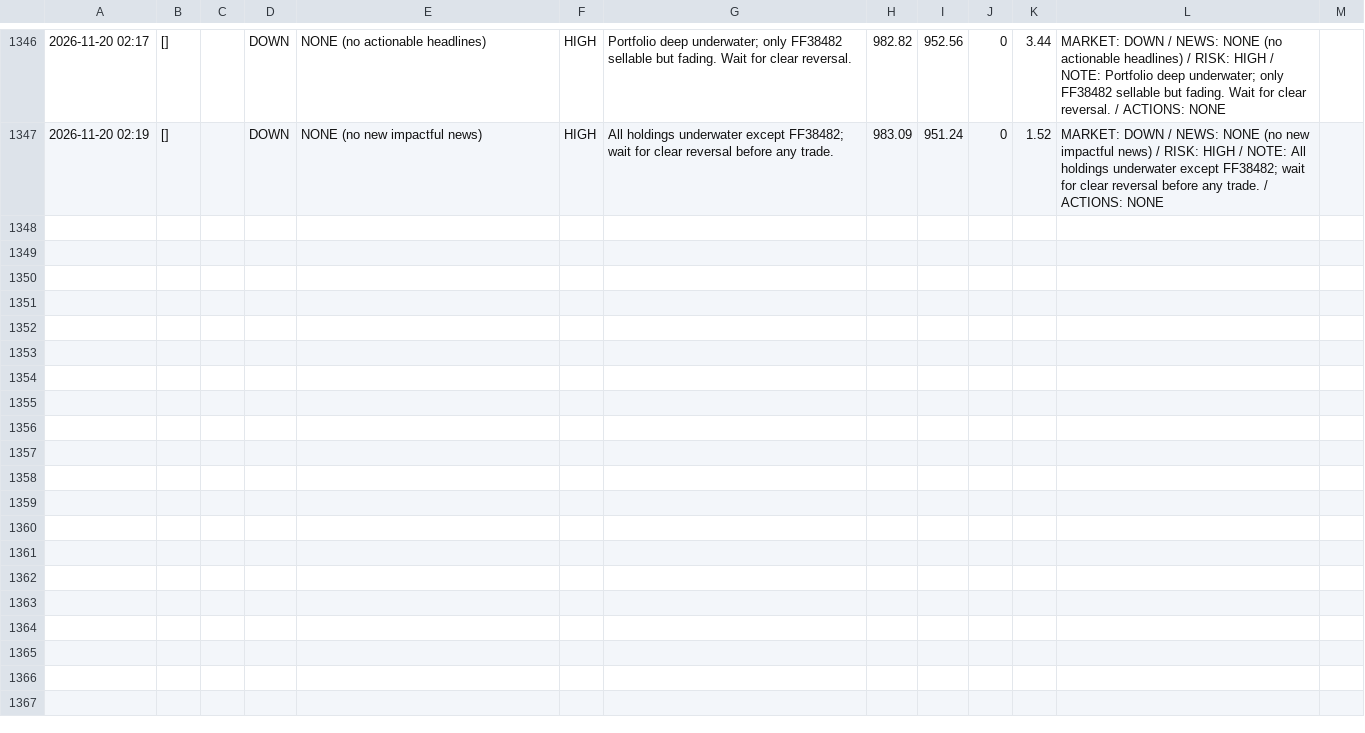
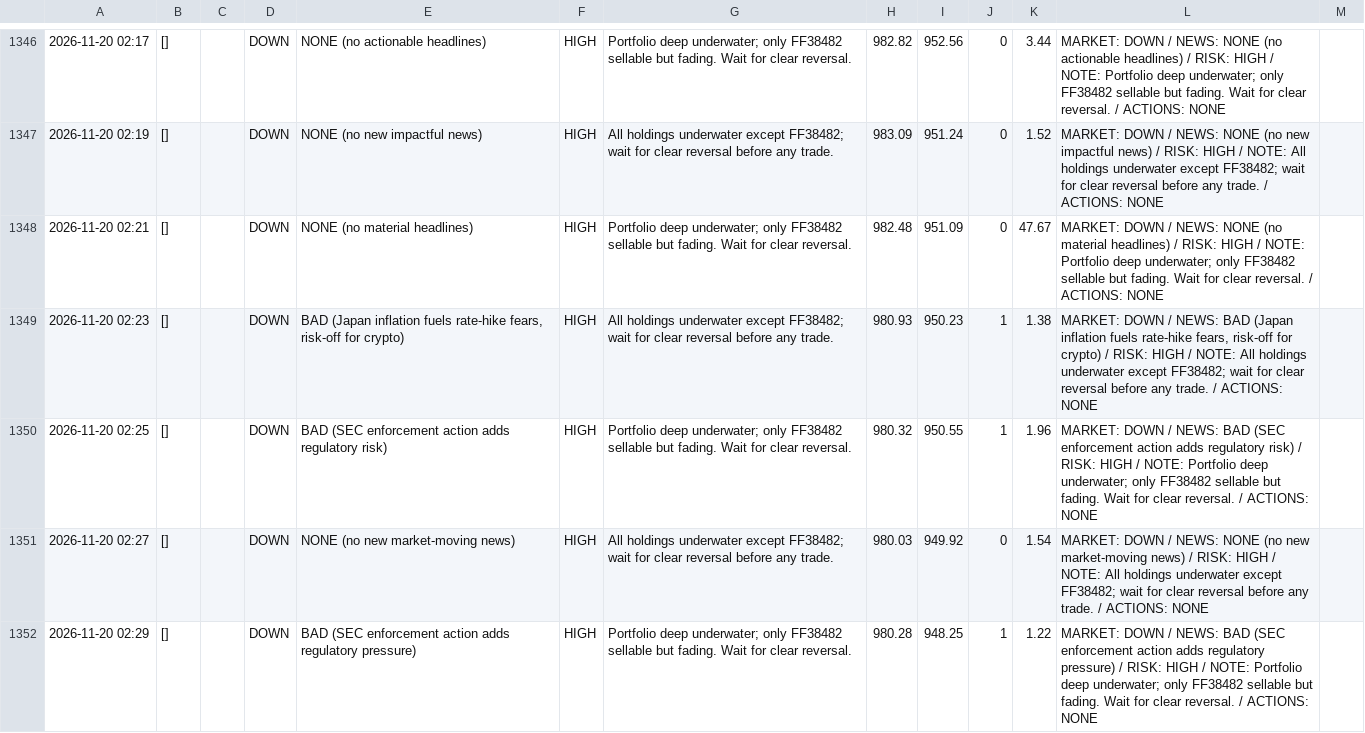
Before and after one commit to osofat100-cmyk/Machine-, a CSV file: crypto/answers_1m_every2_v4a_ultrafast.csv, drawn as a sheet; only a part is shown, gaps mark what is left out; the diff names each change by its address in the sheet, - before the commit and + after, or states it on an @@ line.

```diff
--- a/crypto/answers_1m_every2_v4a_ultrafast.csv
+++ b/crypto/answers_1m_every2_v4a_ultrafast.csv
+row 1348: 2026-11-20 02:21 | [] |  | DOWN | NONE (no material headlines) | HIGH | Portfolio deep underwater; only FF38482 sellable but fading. Wait for clear reversal. | 982.48 | 951.09 | 0 | 47.67 | MARKET: DOWN / NEWS: NONE (no material headlines) / RISK: HIGH / NOTE: Portfolio deep underwater; only FF38482 sellable but fading. Wait for clear reversal. / ACTIONS: NONE
+row 1349: 2026-11-20 02:23 | [] |  | DOWN | BAD (Japan inflation fuels rate-hike fears, risk-off for crypto) | HIGH | All holdings underwater except FF38482; wait for clear reversal before any trade. | 980.93 | 950.23 | 1 | 1.38 | MARKET: DOWN / NEWS: BAD (Japan inflation fuels rate-hike fears, risk-off for crypto) / RISK: HIGH / NOTE: All holdings underwater except FF38482; wait for clear reversal before any trade. / ACTIONS: NONE
+row 1350: 2026-11-20 02:25 | [] |  | DOWN | BAD (SEC enforcement action adds regulatory risk) | HIGH | Portfolio deep underwater; only FF38482 sellable but fading. Wait for clear reversal. | 980.32 | 950.55 | 1 | 1.96 | MARKET: DOWN / NEWS: BAD (SEC enforcement action adds regulatory risk) / RISK: HIGH / NOTE: Portfolio deep underwater; only FF38482 sellable but fading. Wait for clear reversal. / ACTIONS: NONE
+row 1351: 2026-11-20 02:27 | [] |  | DOWN | NONE (no new market-moving news) | HIGH | All holdings underwater except FF38482; wait for clear reversal before any trade. | 980.03 | 949.92 | 0 | 1.54 | MARKET: DOWN / NEWS: NONE (no new market-moving news) / RISK: HIGH / NOTE: All holdings underwater except FF38482; wait for clear reversal before any trade. / ACTIONS: NONE
+row 1352: 2026-11-20 02:29 | [] |  | DOWN | BAD (SEC enforcement action adds regulatory pressure) | HIGH | Portfolio deep underwater; only FF38482 sellable but fading. Wait for clear reversal. | 980.28 | 948.25 | 1 | 1.22 | MARKET: DOWN / NEWS: BAD (SEC enforcement action adds regulatory pressure) / RISK: HIGH / NOTE: Portfolio deep underwater; only FF38482 sellable but fading. Wait for clear reversal. / ACTIONS: NONE
```
Also changed, not shown: crypto/answers_1m_every2_v4b_ultrafast.csv, crypto/answers_1m_every3_v4a_ultrafast.csv, 19 other files.
